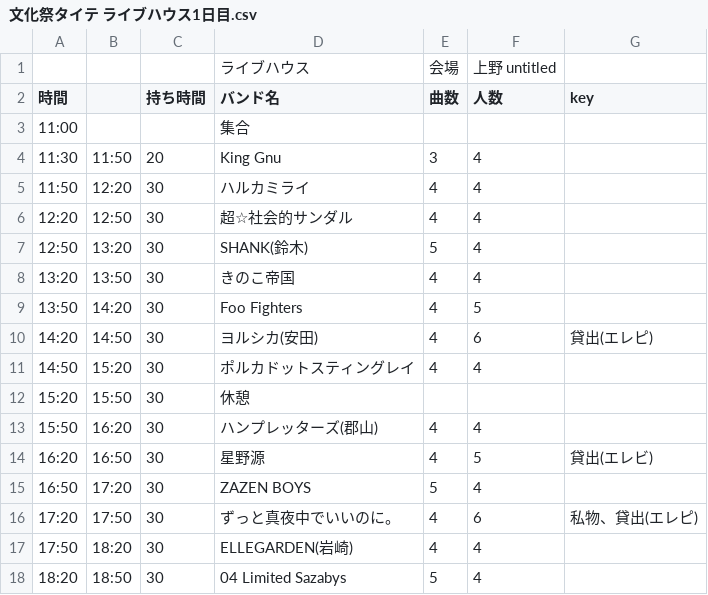
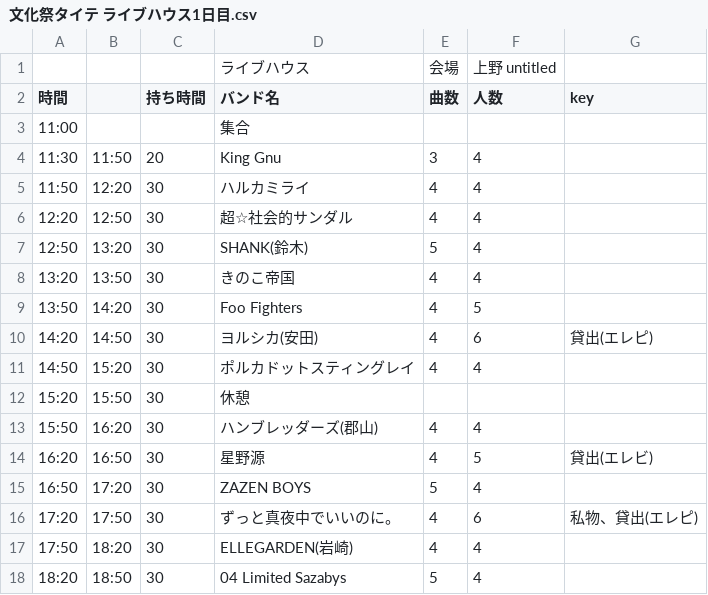
Before and after one commit to tao-08/m6, a CSV file: 文化祭タイテ ライブハウス1日目.csv, drawn as a sheet.

```diff
--- a/文化祭タイテ ライブハウス1日目.csv
+++ b/文化祭タイテ ライブハウス1日目.csv
@@ -12,3 +12,3 @@
 15:20,15:50,30,休憩,,,
-15:50,16:20,30,ハンプレッターズ(郡山),4,4,
+15:50,16:20,30,ハンブレッダーズ(郡山),4,4,
 16:20,16:50,30,星野源,4,5,貸出(エレビ)
```
Also changed, not shown: 文化祭タイテ ライブハウス2日目.csv, 7 other files.
